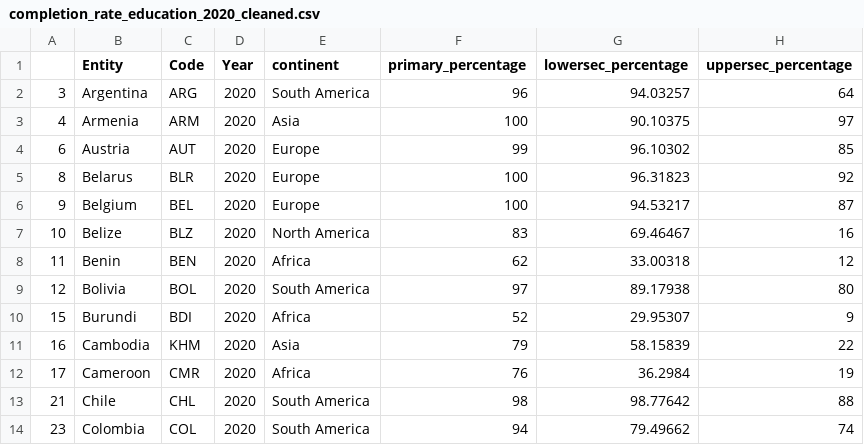
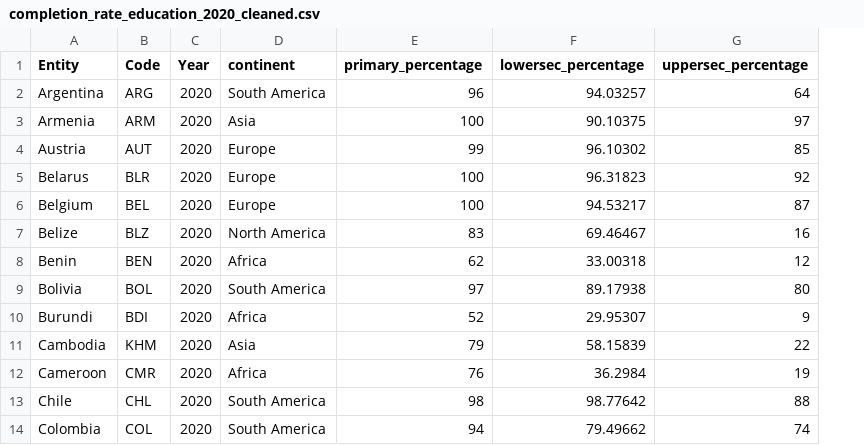
Before and after one commit to Clairinechendra/FIT3179, a CSV file: Edu Data/completion_rate_education_2020_cleaned.csv, drawn as a sheet; only a part is shown; the diff names each change by its address in the sheet, - before the commit and + after, or states it on an @@ line.

Commit message:
Add files via upload

```diff
--- a/Edu Data/completion_rate_education_2020_cleaned.csv
+++ b/Edu Data/completion_rate_education_2020_cleaned.csv
-column A, rows 2-14: 3 | 4 | 6 | 8 | 9 | 10 | 11 | 12 | 15 | 16 | 17 | 21 | 23
```
